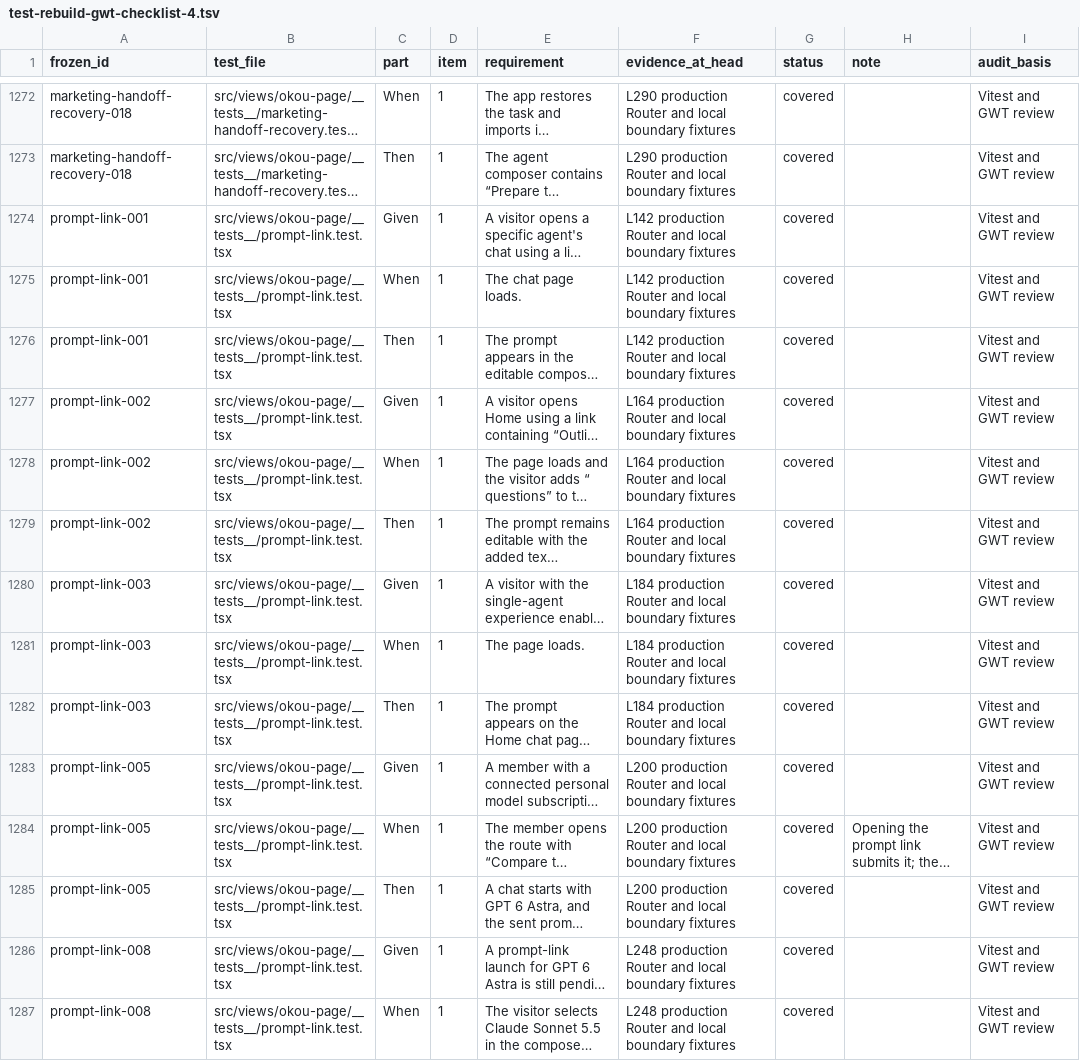
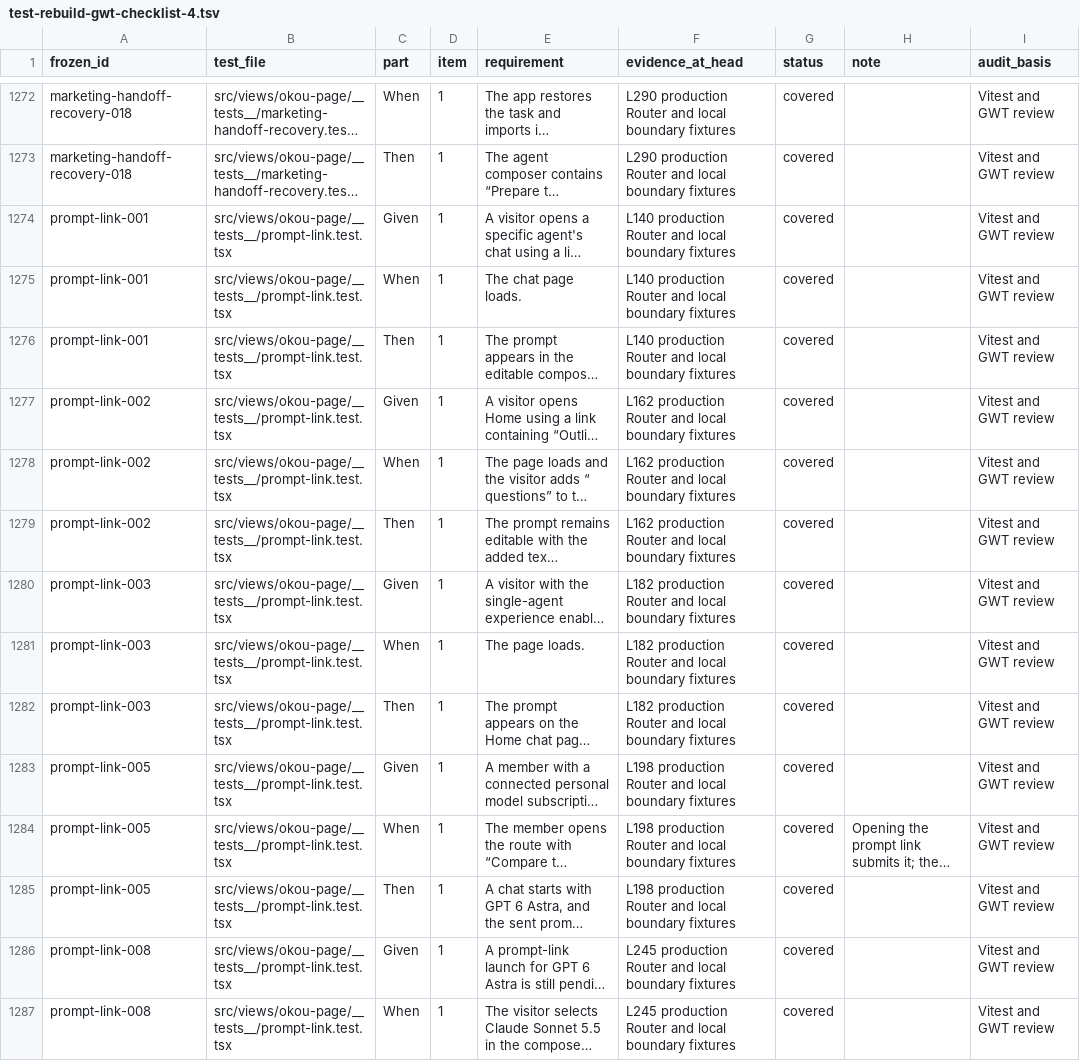
Before and after one commit to okou-ai/okou, a TSV file: turbo/apps/platform/test-rebuild-gwt-checklist-4.tsv, drawn as a sheet; only a part is shown, gaps mark what is left out; long unchanged cells end in …; the diff covers the shown part only; the diff names each change by its address in the sheet, - before the commit and + after, or states it on an @@ line.

```diff
--- a/turbo/apps/platform/test-rebuild-gwt-checklist-4.tsv
+++ b/turbo/apps/platform/test-rebuild-gwt-checklist-4.tsv
-F1274:F1276 (evidence_at_head): L142 production Router…
+F1274:F1276 (evidence_at_head): L140 production Router…
-F1277:F1279 (evidence_at_head): L164 production Router…
+F1277:F1279 (evidence_at_head): L162 production Router…
-F1280:F1282 (evidence_at_head): L184 production Router…
+F1280:F1282 (evidence_at_head): L182 production Router…
-F1283:F1285 (evidence_at_head): L200 production Router…
+F1283:F1285 (evidence_at_head): L198 production Router…
-F1286:F1287 (evidence_at_head): L248 production Router…
+F1286:F1287 (evidence_at_head): L245 production Router…
```
Also changed, not shown: 16 edited cells elsewhere in this file, turbo/apps/platform/test-rebuild-gwt-checklist-2.tsv, turbo/apps/platform/test-rebuild-rebuilt-executions.tsv, 3 other files.
